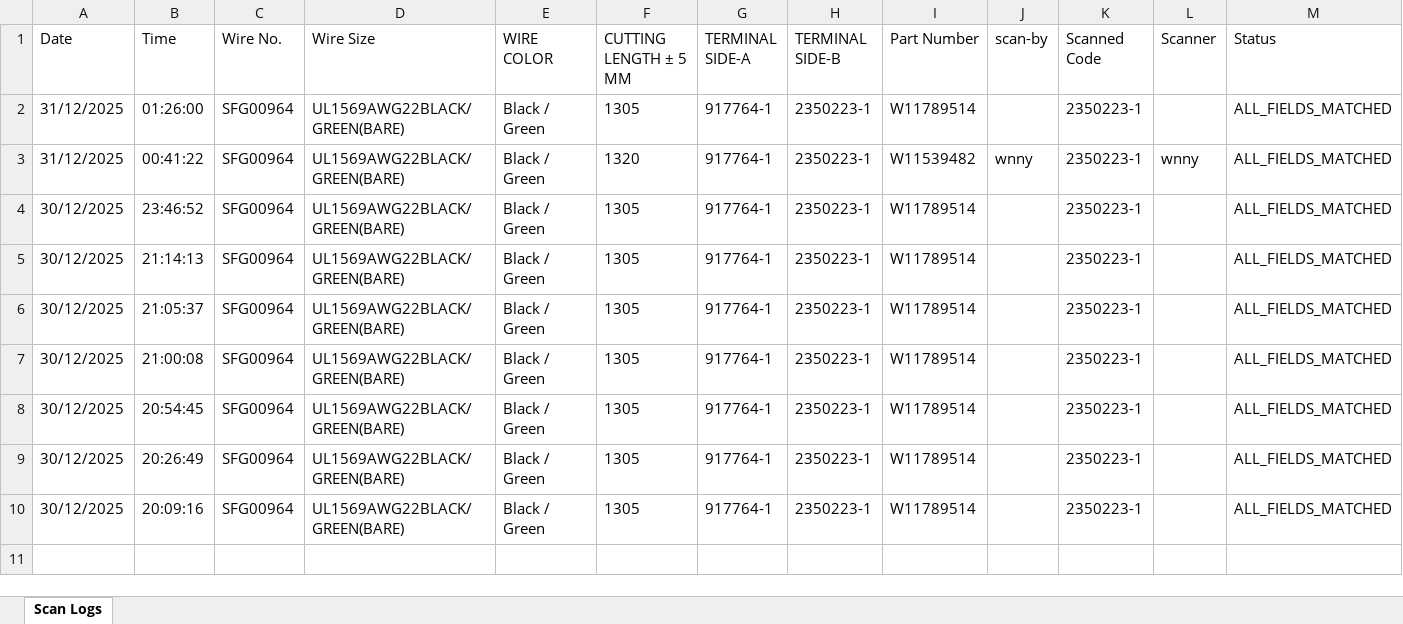
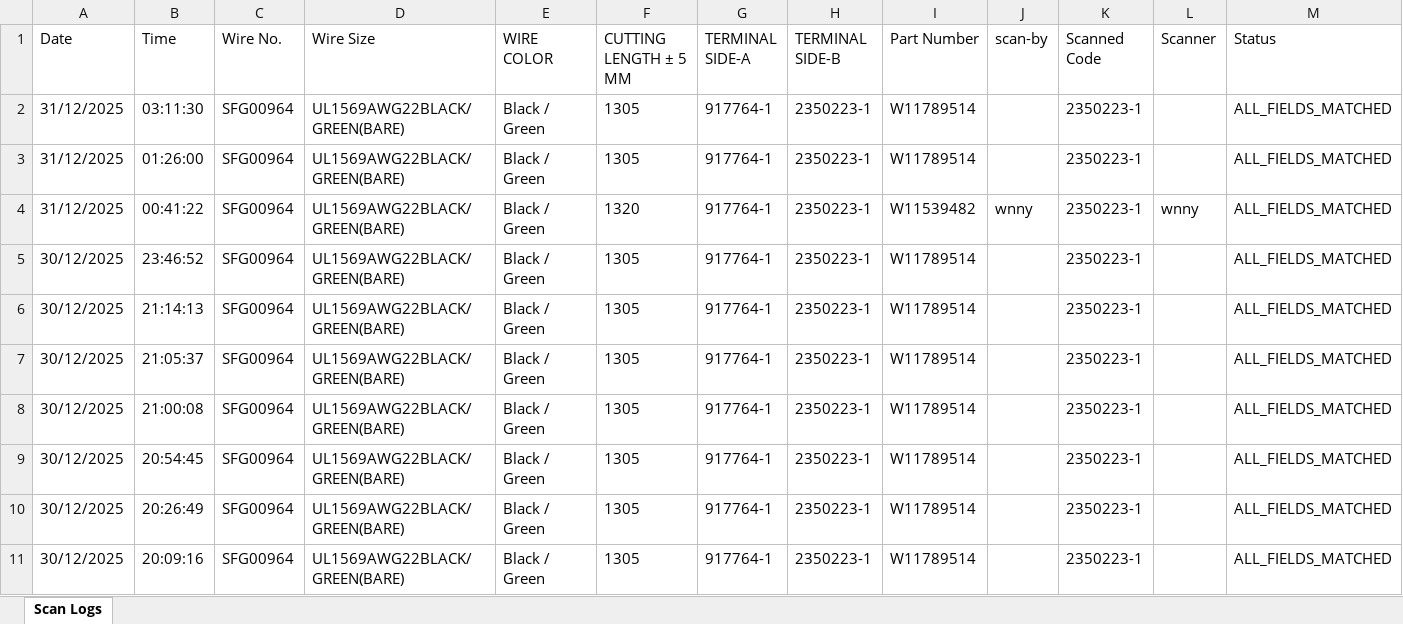
Before and after one commit to vykanand/gad-shaily, an Excel workbook: history-2025-12-30.xlsx, sheet Scan Logs, drawn as a sheet; values as stored, in another font and other column widths than the file's, no borders; the diff names each change by its address in the sheet, - before the commit and + after, or states it on an @@ line.

```diff
--- a/history-2025-12-30.xlsx (sheet Scan Logs)
+++ b/history-2025-12-30.xlsx (sheet Scan Logs)
+row 2: 31/12/2025 | 03:11:30 | SFG00964 | UL1569AWG22BLACK/GREEN(BARE) | Black / Green | 1305 | 917764-1 | 2350223-1 | W11789514 |  | 2350223-1 |  | ALL_FIELDS_MATCHED
```
Also changed, not shown: history-error-2025-12-30.xlsx, 14 other files.
